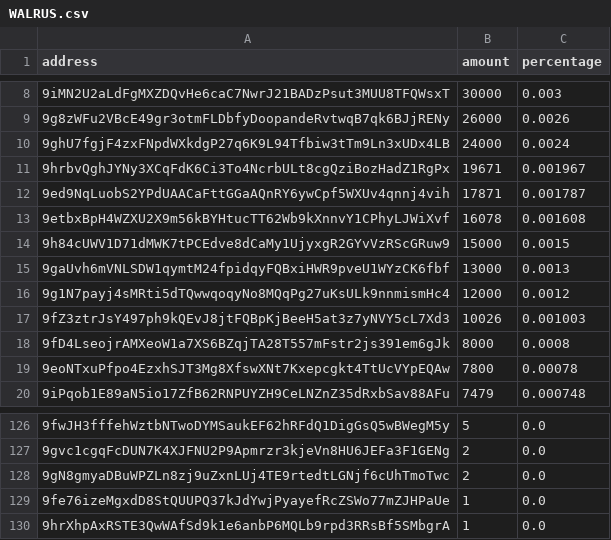
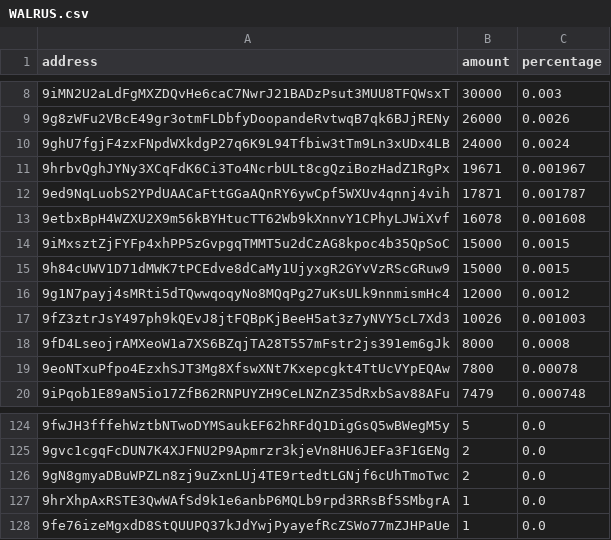
Before and after one commit to babygrenade/ergo-tokenautics, a CSV file: data/WALRUS.csv, drawn as a sheet; only a part is shown, gaps mark what is left out; removed rows and columns are numbered as before the commit, all else as after; the diff covers the shown part only; the diff names each change by its address in the sheet, - before the commit and + after, or states it on an @@ line.

```diff
--- a/data/WALRUS.csv
+++ b/data/WALRUS.csv
+row 14: 9iMxsztZjFYFp4xhPP5zGvpgqTMMT5u2dCzAG8kpoc4b35QpSoC | 15000 | 0.0015
-row 15: 9gaUvh6mVNLSDW1qymtM24fpidqyFQBxiHWR9pveU1WYzCK6fbf | 13000 | 0.0013
@@ row 130 moved to row 127: 9hrXhpAxRSTE3QwWAfSd9k1e6anbP6MQLb9rpd3R… @@
```
Also changed, not shown: 2 removed rows, 37 moved rows and 1 edited cell elsewhere in this file, data/$bass.csv, data/AHT.csv, 12 other files.
